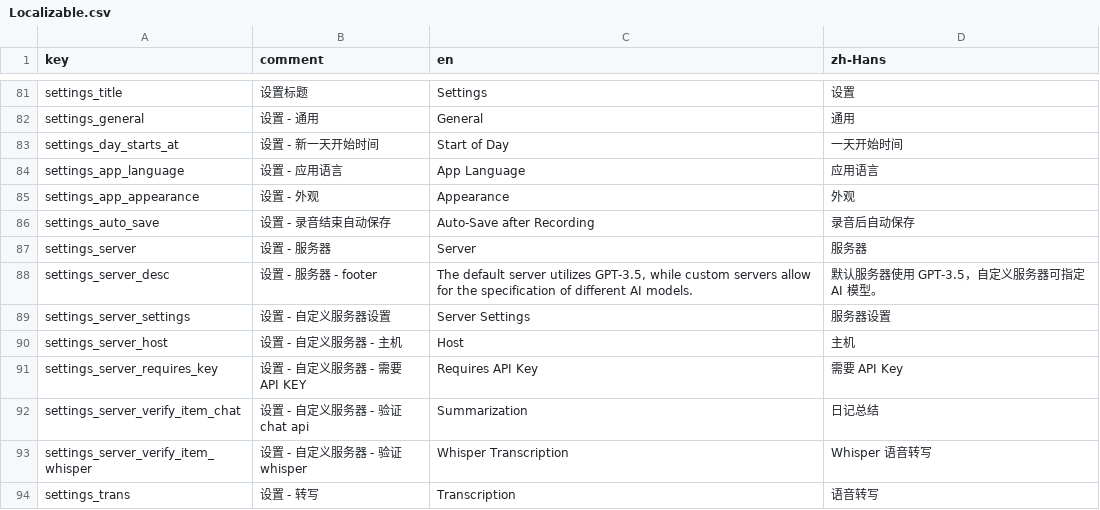
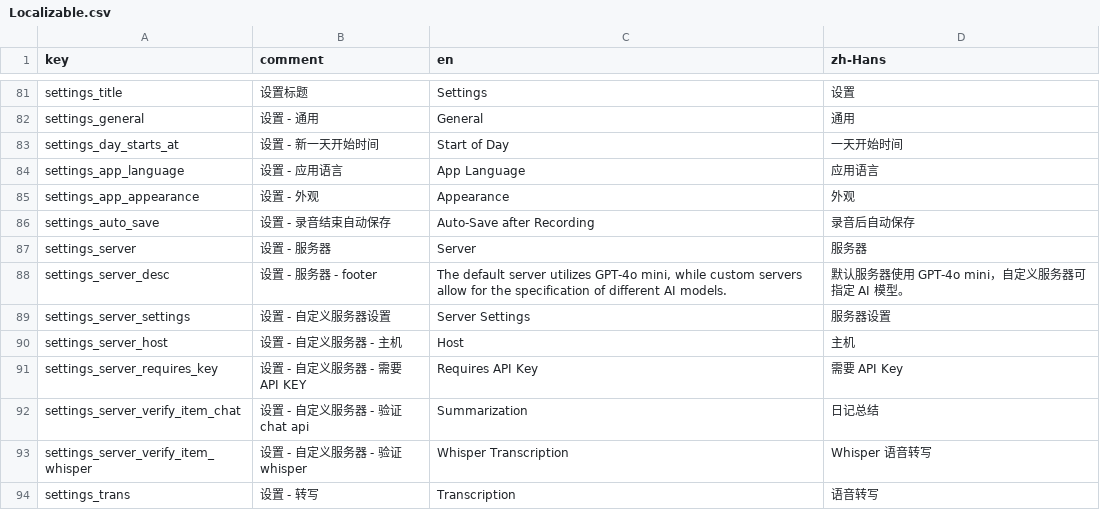
Before and after one commit to duxins/alog, a CSV file: Localizable.csv, drawn as a sheet; only a part is shown, gaps mark what is left out.

Commit message:
Add support for GPT-4o-mini model

```diff
--- a/Localizable.csv
+++ b/Localizable.csv
@@ -87,3 +87,3 @@
 "settings_server","设置 - 服务器","Server",服务器
-"settings_server_desc","设置 - 服务器 - footer","The default server utilizes GPT-3.5, while custom servers allow for the specification of different AI models.",默认服务器使用 GPT-3.5，自定义服务器可指定 AI 模型。
+"settings_server_desc","设置 - 服务器 - footer","The default server utilizes GPT-4o mini, while custom servers allow for the specification of different AI models.",默认服务器使用 GPT-4o mini，自定义服务器可指定 AI 模型。
 "settings_server_settings","设置 - 自定义服务器设置","Server Settings",服务器设置
```
Also changed, not shown: 4 other files.
